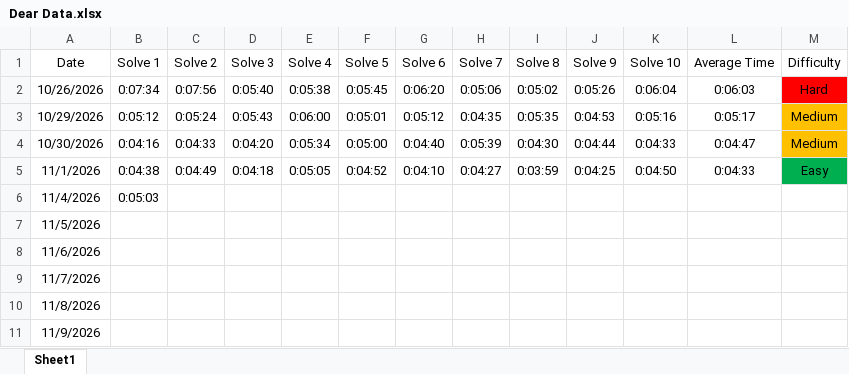
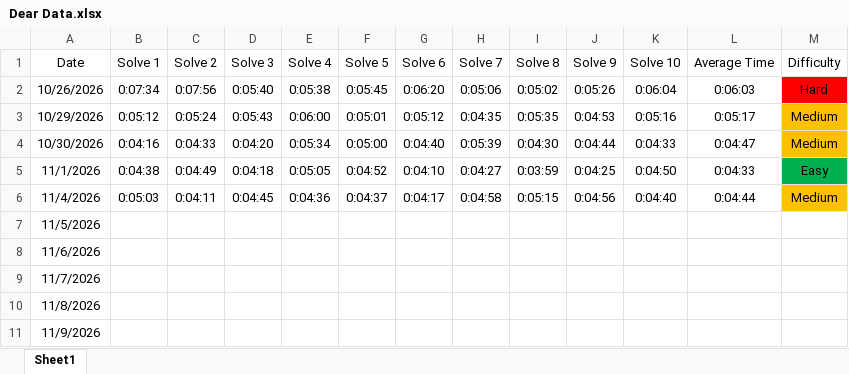
Before and after one commit to ahmad-ali3/Dear-Data-Project, an Excel workbook: Dear Data.xlsx, sheet Sheet1, drawn as a sheet; values as stored, in another font and other column widths than the file's, no borders; the diff names each change by its address in the sheet, - before the commit and + after, or states it on an @@ line.

Commit message:
Add files via upload

```diff
--- a/Dear Data.xlsx (sheet Sheet1)
+++ b/Dear Data.xlsx (sheet Sheet1)
-C6 (Solve 2): (empty)
+C6 (Solve 2): 0:04:11
-D6 (Solve 3): (empty)
+D6 (Solve 3): 0:04:45
-E6 (Solve 4): (empty)
+E6 (Solve 4): 0:04:36
-F6 (Solve 5): (empty)
+F6 (Solve 5): 0:04:37
-G6 (Solve 6): (empty)
+G6 (Solve 6): 0:04:17
-H6 (Solve 7): (empty)
+H6 (Solve 7): 0:04:58
-I6 (Solve 8): (empty)
+I6 (Solve 8): 0:05:15
-J6 (Solve 9): (empty)
+J6 (Solve 9): 0:04:56
-K6 (Solve 10): (empty)
+K6 (Solve 10): 0:04:40
-L6 (Average Time): (empty)
+L6 (Average Time): 0:04:44
-M6 (Difficulty): (empty)
+M6 (Difficulty): Medium
-M6 fill: none
+M6 fill: #FFC000
```
